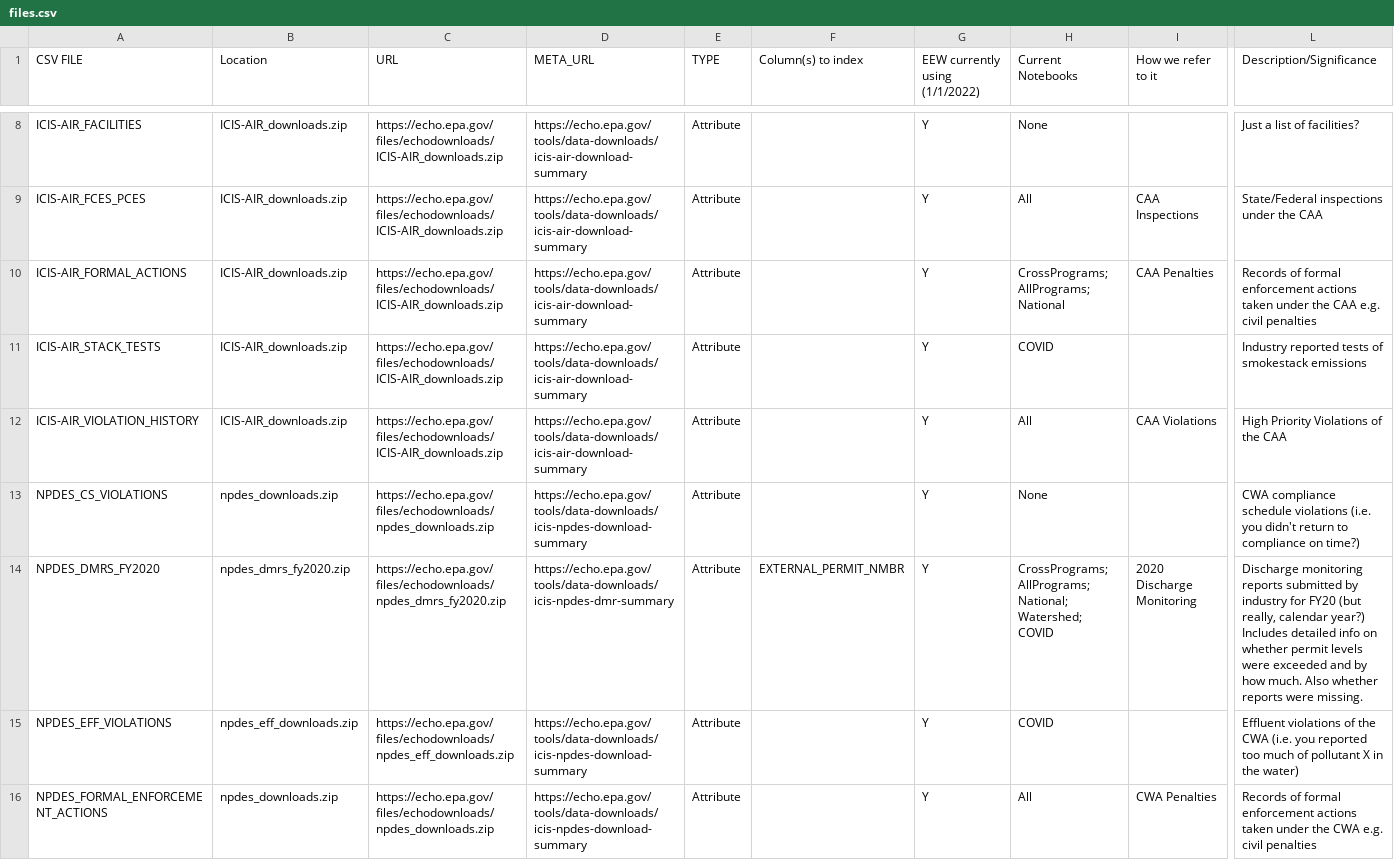
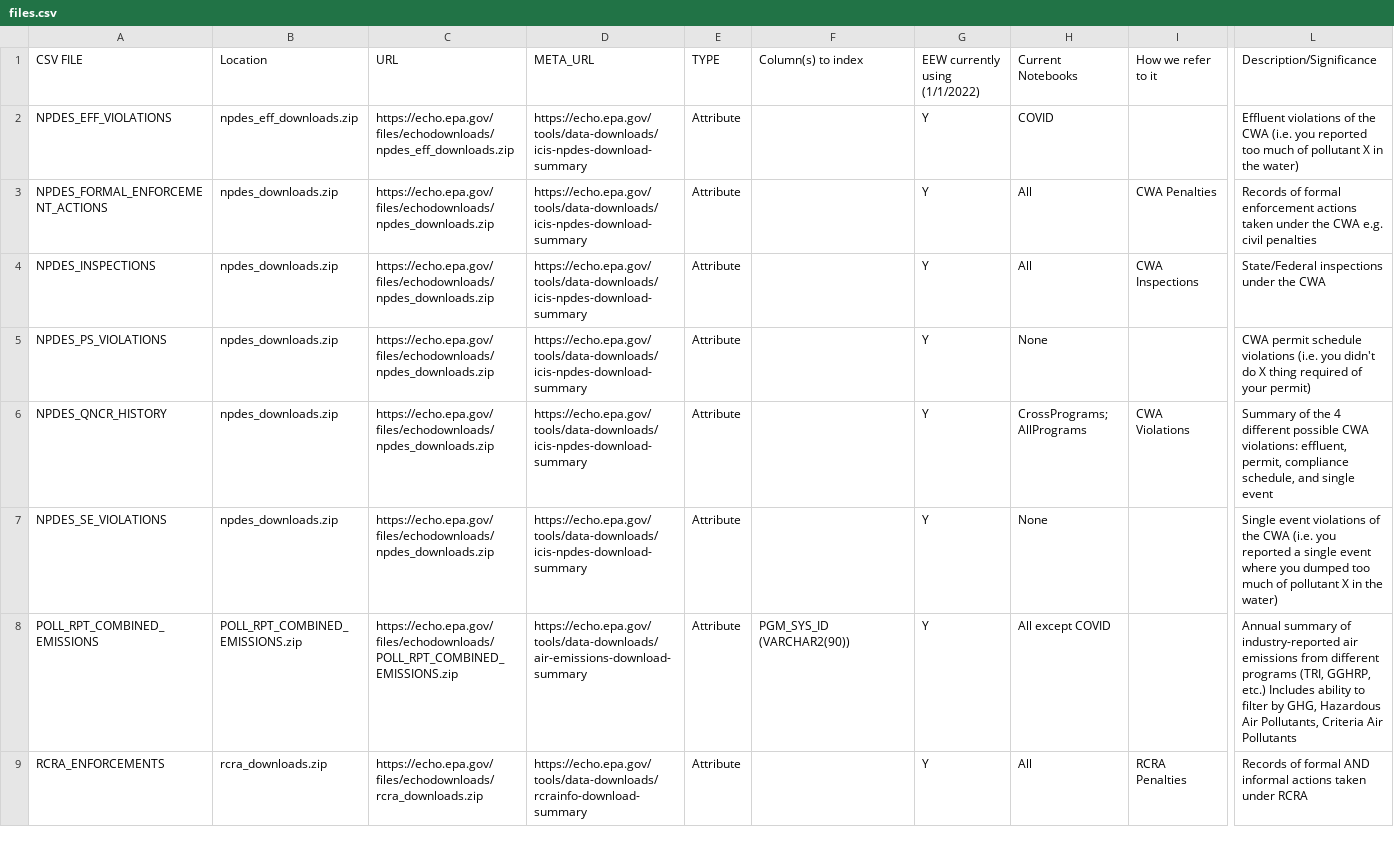
Before and after one commit to edgi-govdata-archiving/ECHOEPA-to-SQL, a CSV file: files.csv, drawn as a sheet; only a part is shown, gaps mark what is left out; the shorter side is filled out with more unchanged rows; rows hold the shown columns only; the diff covers the shown part only; the diff names each change by its address in the sheet, - before the commit and + after, or states it on an @@ line.

```diff
--- a/files.csv
+++ b/files.csv
-row 8: ICIS-AIR_FACILITIES | ICIS-AIR_downloads.zip | https://echo.epa.gov/files/echodownloads/ICIS-AIR_downloads.zip | https://echo.epa.gov/tools/data-downloads/icis-air-download-summary | Attribute |  | Y | None |  | Just a list of facilities?
-row 9: ICIS-AIR_FCES_PCES | ICIS-AIR_downloads.zip | https://echo.epa.gov/files/echodownloads/ICIS-AIR_downloads.zip | https://echo.epa.gov/tools/data-downloads/icis-air-download-summary | Attribute |  | Y | All | CAA Inspections | State/Federal inspections under the CAA
-row 10: ICIS-AIR_FORMAL_ACTIONS | ICIS-AIR_downloads.zip | https://echo.epa.gov/files/echodownloads/ICIS-AIR_downloads.zip | https://echo.epa.gov/tools/data-downloads/icis-air-download-summary | Attribute |  | Y | CrossPrograms; AllPrograms; National | CAA Penalties | Records of formal enforcement actions taken under the CAA e.g. civil penalties
-row 11: ICIS-AIR_STACK_TESTS | ICIS-AIR_downloads.zip | https://echo.epa.gov/files/echodownloads/ICIS-AIR_downloads.zip | https://echo.epa.gov/tools/data-downloads/icis-air-download-summary | Attribute |  | Y | COVID |  | Industry reported tests of smokestack emissions
-row 12: ICIS-AIR_VIOLATION_HISTORY | ICIS-AIR_downloads.zip | https://echo.epa.gov/files/echodownloads/ICIS-AIR_downloads.zip | https://echo.epa.gov/tools/data-downloads/icis-air-download-summary | Attribute |  | Y | All | CAA Violations | High Priority Violations of the CAA
-row 13: NPDES_CS_VIOLATIONS | npdes_downloads.zip | https://echo.epa.gov/files/echodownloads/npdes_downloads.zip | https://echo.epa.gov/tools/data-downloads/icis-npdes-download-summary | Attribute |  | Y | None |  | CWA compliance schedule violations (i.e. you didn't return to compliance on time?)
-row 14: NPDES_DMRS_FY2020 | npdes_dmrs_fy2020.zip | https://echo.epa.gov/files/echodownloads/npdes_dmrs_fy2020.zip | https://echo.epa.gov/tools/data-downloads/icis-npdes-dmr-summary | Attribute | EXTERNAL_PERMIT_NMBR | Y | CrossPrograms; AllPrograms; National; Watershed; COVID | 2020 Discharge Monitoring | Discharge monitoring reports submitted by industry for FY20 (but really, calendar year?) Includes detailed info on whether permit levels were exceeded and by how much. Also whether reports were missing.
```
Also changed, not shown: 6 removed rows elsewhere in this file, 1 other file.
